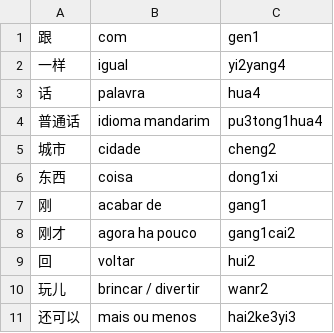
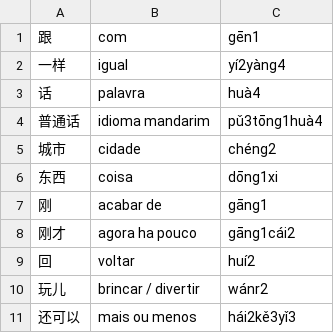
Before and after one commit to glazari/mandarim_intermediario_1, a CSV file: lição_03.csv, drawn as a sheet.

```diff
--- a/lição_03.csv
+++ b/lição_03.csv
@@ -1,11 +1,11 @@
-跟	com	gen1
-一样	igual	yi2yang4
-话	palavra	hua4
-普通话	idioma mandarim	pu3tong1hua4
-城市	cidade	cheng2
-东西	coisa	dong1xi
-刚	acabar de	gang1
-刚才	agora ha pouco	gang1cai2
-回	voltar	hui2
-玩儿	brincar / divertir	wanr2
-还可以	mais ou menos	hai2ke3yi3
+跟	com	gēn1
+一样	igual	yí2yàng4
+话	palavra	huà4
+普通话	idioma mandarim	pǔ3tōng1huà4
+城市	cidade	chéng2
+东西	coisa	dōng1xi
+刚	acabar de	gāng1
+刚才	agora ha pouco	gāng1cái2
+回	voltar	huí2
+玩儿	brincar / divertir	wánr2
+还可以	mais ou menos	hái2kě3yǐ3
```
Also changed, not shown: lição_05.csv, lição_09.csv, 4 other files.
